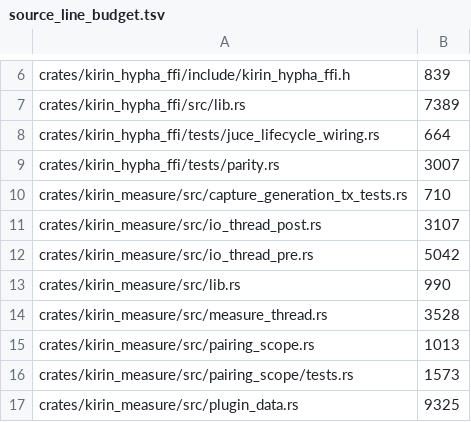
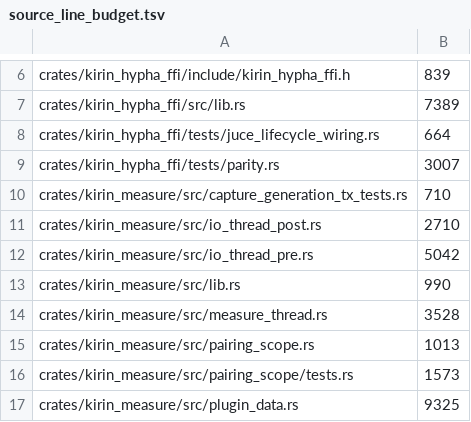
Before and after one commit to heyalohaloha/kirin_hypha, a TSV file: scripts/source_line_budget.tsv, drawn as a sheet; only a part is shown, gaps mark what is left out.

```diff
--- a/scripts/source_line_budget.tsv
+++ b/scripts/source_line_budget.tsv
@@ -10,3 +10,3 @@ crates/kirin_hypha_ffi/tests/parity.rs	3007
 crates/kirin_measure/src/capture_generation_tx_tests.rs	710
-crates/kirin_measure/src/io_thread_post.rs	3107
+crates/kirin_measure/src/io_thread_post.rs	2710
 crates/kirin_measure/src/io_thread_pre.rs	5042
```
Also changed, not shown: 2 other files.
